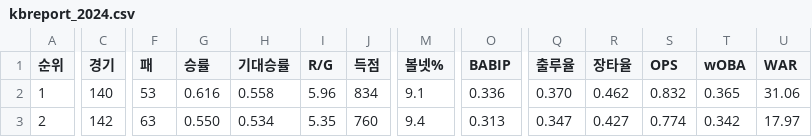
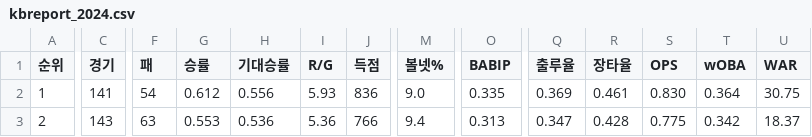
Before and after one commit to syeon8344/betnet_python, a CSV file: src/crawl_csv/kbreport/kbreport_2024.csv, drawn as a sheet; only a part is shown, gaps mark what is left out; the diff covers the shown part only; the diff names each change by its address in the sheet, - before the commit and + after, or states it on an @@ line.

```diff
--- a/src/crawl_csv/kbreport/kbreport_2024.csv
+++ b/src/crawl_csv/kbreport/kbreport_2024.csv
-C2 (경기): 140
+C2 (경기): 141
-F2 (패): 53
+F2 (패): 54
-G2 (승률): 0.616
+G2 (승률): 0.612
-H2 (기대승률): 0.558
+H2 (기대승률): 0.556
-I2 (R/G): 5.96
+I2 (R/G): 5.93
-J2 (득점): 834
+J2 (득점): 836
-M2 (볼넷%): 9.1
+M2 (볼넷%): 9.0
-O2 (BABIP): 0.336
+O2 (BABIP): 0.335
-Q2 (출루율): 0.370
+Q2 (출루율): 0.369
-R2 (장타율): 0.462
+R2 (장타율): 0.461
-S2 (OPS): 0.832
+S2 (OPS): 0.830
-T2 (wOBA): 0.365
+T2 (wOBA): 0.364
-U2 (WAR): 31.06
+U2 (WAR): 30.75
-C3 (경기): 142
+C3 (경기): 143
-G3 (승률): 0.550
+G3 (승률): 0.553
-H3 (기대승률): 0.534
+H3 (기대승률): 0.536
-I3 (R/G): 5.35
+I3 (R/G): 5.36
-J3 (득점): 760
+J3 (득점): 766
-R3 (장타율): 0.427
+R3 (장타율): 0.428
-S3 (OPS): 0.774
+S3 (OPS): 0.775
-U3 (WAR): 17.97
+U3 (WAR): 18.37
```
Also changed, not shown: 1 added row, 1 removed row and 89 edited cells elsewhere in this file, src/crawl_csv/hitter/팀기록_타자_2024.csv, src/crawl_csv/monthly_schedule/월간경기일정_202409.csv, 6 other files.
